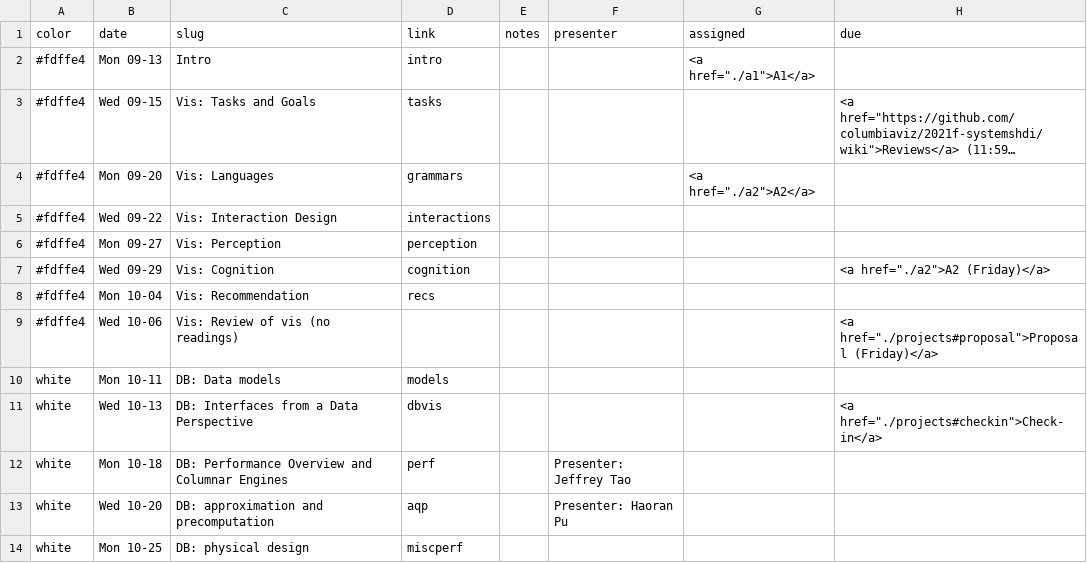
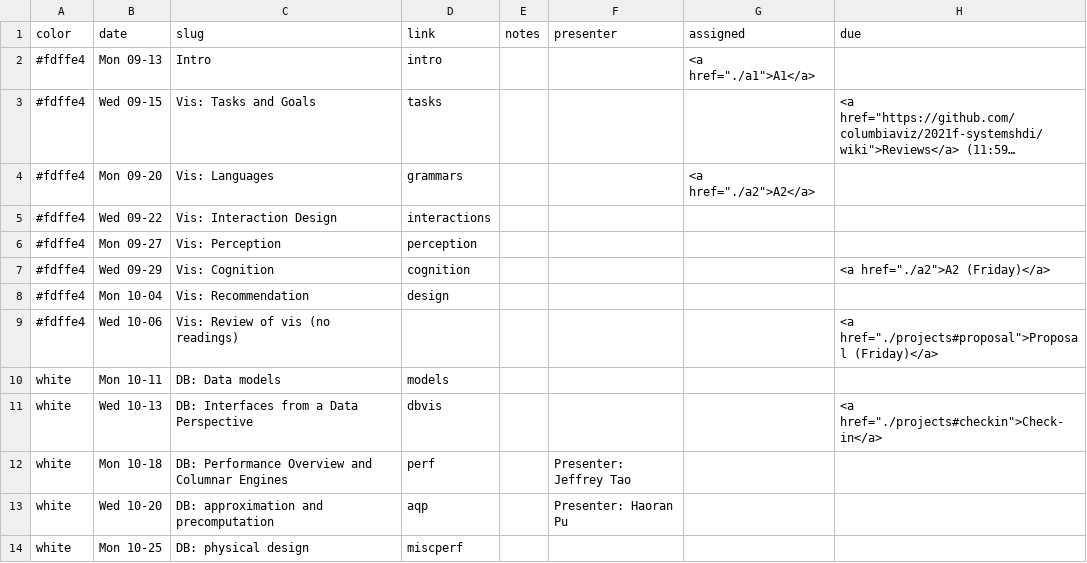
Before and after one commit to columbiaviz/columbiaviz.github.io, a CSV file: _data/sched_2021f_w6998.csv, drawn as a sheet; only a part is shown; long unchanged cells end in ….

Commit message:
Update sched_2021f_w6998.csv

```diff
--- a/_data/sched_2021f_w6998.csv
+++ b/_data/sched_2021f_w6998.csv
@@ -7,3 +7,3 @@ color,date,slug,link,notes,presenter,assigned,due
 #fdffe4,Wed 09-29,Vis: Cognition,cognition,,,,"<a href=""./a2"">A2 (Friday)</a> "
-#fdffe4,Mon 10-04,Vis: Recommendation,recs,,,,
+#fdffe4,Mon 10-04,Vis: Recommendation,design,,,,
 #fdffe4,Wed 10-06,Vis: Review of vis (no readings),,,,,"<a href=""./projects#proposal"">Proposal (Friday)</a>"
```
